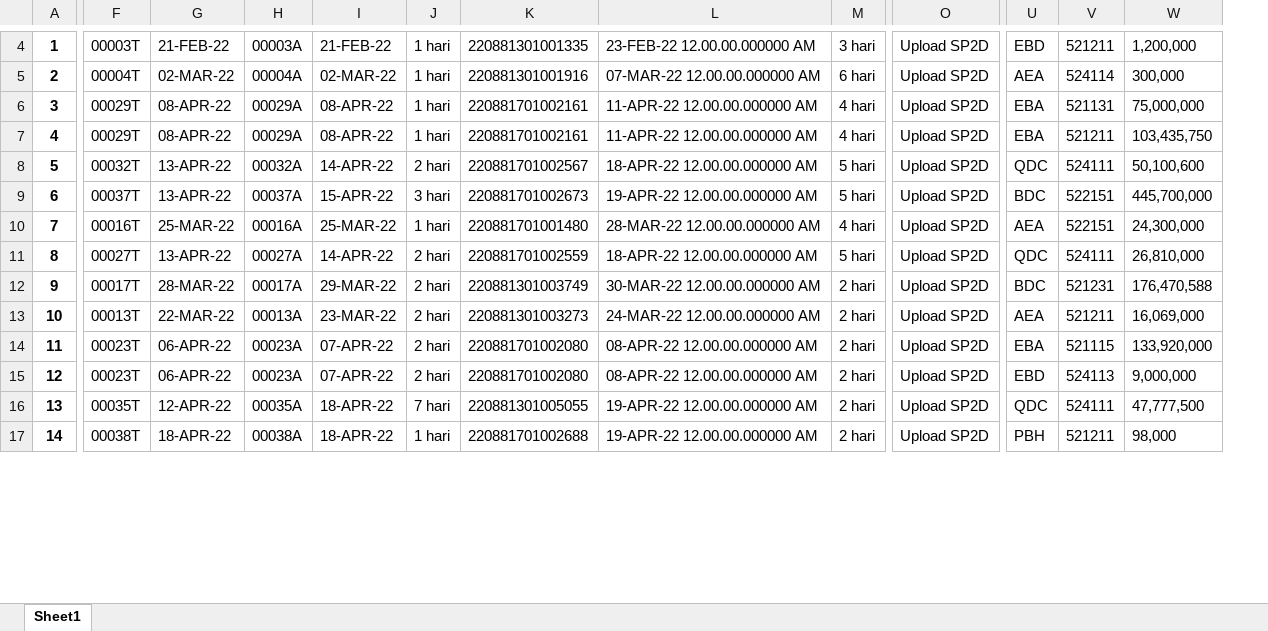
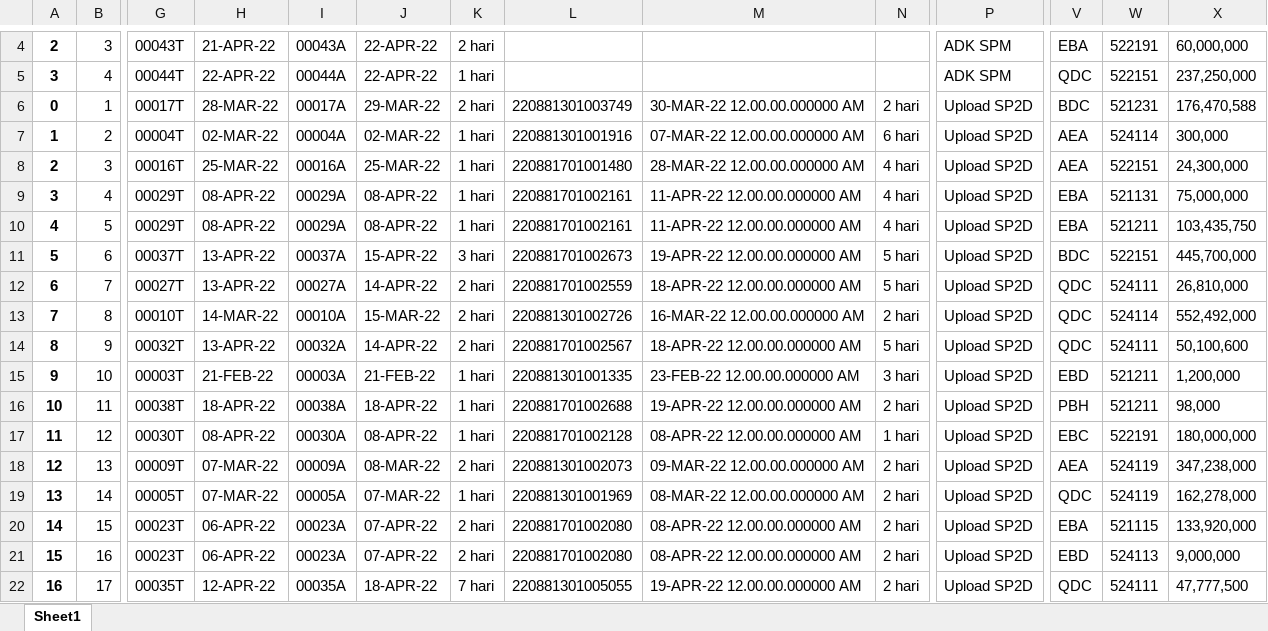
Before and after one commit to abthright/API-aplikasi-kemenkeu, an Excel workbook: scrapingMonsakti/this.xlsx, sheet Sheet1, drawn as a sheet; only a part is shown, gaps mark what is left out; values as stored, in another font and other column widths than the file's, no borders; addresses are those after the commit; rows hold the shown columns only; the diff covers the shown part only; the diff names each change by its address in the sheet, - before the commit and + after, or states it on an @@ line.

```diff
--- a/scrapingMonsakti/this.xlsx (sheet Sheet1)
+++ b/scrapingMonsakti/this.xlsx (sheet Sheet1)
+column B, row 4: 3; row 7: 2; rows 9-10: 4 | 5; row 14: 9; rows 20-22: 15 | 16 | 17
@@ column A renumbered between rows 3 and 81 @@
-G4: 00003T
+G4: 00043T
-H4: 21-FEB-22
+H4: 21-APR-22
-I4: 00003A
+I4: 00043A
-J4: 21-FEB-22
+J4: 22-APR-22
-K4: 1 hari
+K4: 2 hari
-L4: 220881301001335
+L4: (empty)
-M4: 23-FEB-22 12.00.00.000000 AM
+M4: (empty)
-N4: 3 hari
+N4: (empty)
-P4: Upload SP2D
+P4: ADK SPM
-V4: EBD
+V4: EBA
-W4: 521211
+W4: 522191
-X4: 1,200,000
+X4: 60,000,000
+row 5: 3 | 4 | 00044T | 22-APR-22 | 00044A | 22-APR-22 | 1 hari |  |  |  | ADK SPM | QDC | 522151 | 237,250,000
@@ row 12 moved to row 6: 0 @@
@@ row 10 moved to row 8: 2 @@
@@ row 9 moved to row 11: 5 @@
@@ row 11 moved to row 12: 6 @@
+row 13: 7 | 8 | 00010T | 14-MAR-22 | 00010A | 15-MAR-22 | 2 hari | 220881301002726 | 16-MAR-22 12.00.00.000000 AM | 2 hari | Upload SP2D | QDC | 524114 | 552,492,000
@@ row 13 moved to row 27: 21 @@
+row 15: 9 | 10 | 00003T | 21-FEB-22 | 00003A | 21-FEB-22 | 1 hari | 220881301001335 | 23-FEB-22 12.00.00.000000 AM | 3 hari | Upload SP2D | EBD | 521211 | 1,200,000
@@ row 17 moved to row 16: 10 @@
@@ row 19 moved to row 17: 11 @@
+row 18: 12 | 13 | 00009T | 07-MAR-22 | 00009A | 08-MAR-22 | 2 hari | 220881301002073 | 09-MAR-22 12.00.00.000000 AM | 2 hari | Upload SP2D | AEA | 524119 | 347,238,000
@@ row 23 moved to row 19: 13 @@
```
Also changed, not shown: 1 added row, 23 moved rows and 67 edited cells elsewhere in this sheet, 27 other files.
